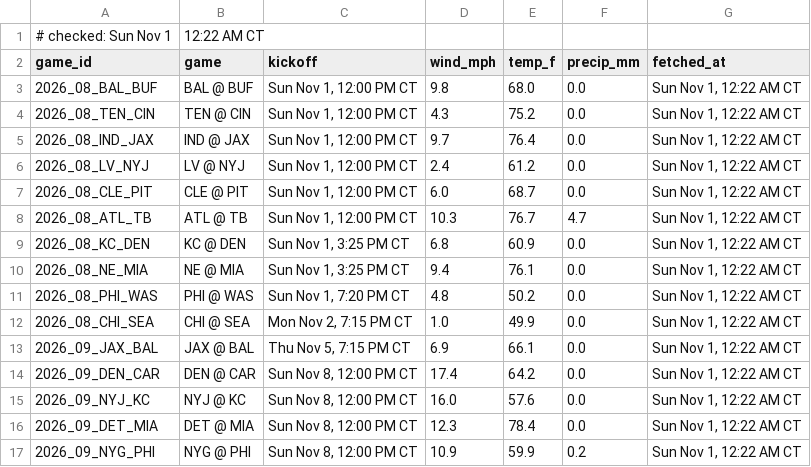
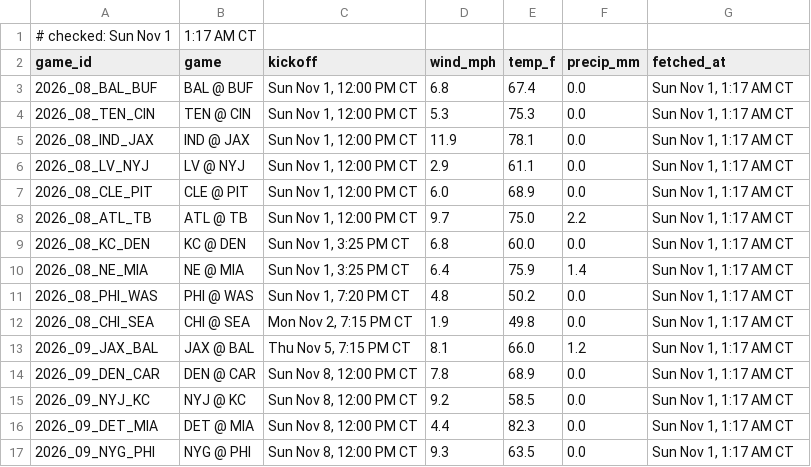
Before and after one commit to Ratboy3/The-Rat-Report, a CSV file: weather.csv, drawn as a sheet; only a part is shown; the diff covers the shown part only.

```diff
--- a/weather.csv
+++ b/weather.csv
@@ -1,17 +1,17 @@
-# checked: Sun Nov 1, 12:22 AM CT
+# checked: Sun Nov 1, 1:17 AM CT
 game_id,game,kickoff,wind_mph,temp_f,precip_mm,fetched_at
-2026_08_BAL_BUF,BAL @ BUF,"Sun Nov 1, 12:00 PM CT",9.8,68.0,0.0,"Sun Nov 1, 12:22 AM CT"
-2026_08_TEN_CIN,TEN @ CIN,"Sun Nov 1, 12:00 PM CT",4.3,75.2,0.0,"Sun Nov 1, 12:22 AM CT"
-2026_08_IND_JAX,IND @ JAX,"Sun Nov 1, 12:00 PM CT",9.7,76.4,0.0,"Sun Nov 1, 12:22 AM CT"
-2026_08_LV_NYJ,LV @ NYJ,"Sun Nov 1, 12:00 PM CT",2.4,61.2,0.0,"Sun Nov 1, 12:22 AM CT"
-2026_08_CLE_PIT,CLE @ PIT,"Sun Nov 1, 12:00 PM CT",6.0,68.7,0.0,"Sun Nov 1, 12:22 AM CT"
-2026_08_ATL_TB,ATL @ TB,"Sun Nov 1, 12:00 PM CT",10.3,76.7,4.7,"Sun Nov 1, 12:22 AM CT"
-2026_08_KC_DEN,KC @ DEN,"Sun Nov 1, 3:25 PM CT",6.8,60.9,0.0,"Sun Nov 1, 12:22 AM CT"
-2026_08_NE_MIA,NE @ MIA,"Sun Nov 1, 3:25 PM CT",9.4,76.1,0.0,"Sun Nov 1, 12:22 AM CT"
-2026_08_PHI_WAS,PHI @ WAS,"Sun Nov 1, 7:20 PM CT",4.8,50.2,0.0,"Sun Nov 1, 12:22 AM CT"
-2026_08_CHI_SEA,CHI @ SEA,"Mon Nov 2, 7:15 PM CT",1.0,49.9,0.0,"Sun Nov 1, 12:22 AM CT"
-2026_09_JAX_BAL,JAX @ BAL,"Thu Nov 5, 7:15 PM CT",6.9,66.1,0.0,"Sun Nov 1, 12:22 AM CT"
-2026_09_DEN_CAR,DEN @ CAR,"Sun Nov 8, 12:00 PM CT",17.4,64.2,0.0,"Sun Nov 1, 12:22 AM CT"
-2026_09_NYJ_KC,NYJ @ KC,"Sun Nov 8, 12:00 PM CT",16.0,57.6,0.0,"Sun Nov 1, 12:22 AM CT"
-2026_09_DET_MIA,DET @ MIA,"Sun Nov 8, 12:00 PM CT",12.3,78.4,0.0,"Sun Nov 1, 12:22 AM CT"
-2026_09_NYG_PHI,NYG @ PHI,"Sun Nov 8, 12:00 PM CT",10.9,59.9,0.2,"Sun Nov 1, 12:22 AM CT"
+2026_08_BAL_BUF,BAL @ BUF,"Sun Nov 1, 12:00 PM CT",6.8,67.4,0.0,"Sun Nov 1, 1:17 AM CT"
+2026_08_TEN_CIN,TEN @ CIN,"Sun Nov 1, 12:00 PM CT",5.3,75.3,0.0,"Sun Nov 1, 1:17 AM CT"
+2026_08_IND_JAX,IND @ JAX,"Sun Nov 1, 12:00 PM CT",11.9,78.1,0.0,"Sun Nov 1, 1:17 AM CT"
+2026_08_LV_NYJ,LV @ NYJ,"Sun Nov 1, 12:00 PM CT",2.9,61.1,0.0,"Sun Nov 1, 1:17 AM CT"
+2026_08_CLE_PIT,CLE @ PIT,"Sun Nov 1, 12:00 PM CT",6.0,68.9,0.0,"Sun Nov 1, 1:17 AM CT"
+2026_08_ATL_TB,ATL @ TB,"Sun Nov 1, 12:00 PM CT",9.7,75.0,2.2,"Sun Nov 1, 1:17 AM CT"
+2026_08_KC_DEN,KC @ DEN,"Sun Nov 1, 3:25 PM CT",6.8,60.0,0.0,"Sun Nov 1, 1:17 AM CT"
+2026_08_NE_MIA,NE @ MIA,"Sun Nov 1, 3:25 PM CT",6.4,75.9,1.4,"Sun Nov 1, 1:17 AM CT"
+2026_08_PHI_WAS,PHI @ WAS,"Sun Nov 1, 7:20 PM CT",4.8,50.2,0.0,"Sun Nov 1, 1:17 AM CT"
+2026_08_CHI_SEA,CHI @ SEA,"Mon Nov 2, 7:15 PM CT",1.9,49.8,0.0,"Sun Nov 1, 1:17 AM CT"
+2026_09_JAX_BAL,JAX @ BAL,"Thu Nov 5, 7:15 PM CT",8.1,66.0,1.2,"Sun Nov 1, 1:17 AM CT"
+2026_09_DEN_CAR,DEN @ CAR,"Sun Nov 8, 12:00 PM CT",7.8,68.9,0.0,"Sun Nov 1, 1:17 AM CT"
+2026_09_NYJ_KC,NYJ @ KC,"Sun Nov 8, 12:00 PM CT",9.2,58.5,0.0,"Sun Nov 1, 1:17 AM CT"
+2026_09_DET_MIA,DET @ MIA,"Sun Nov 8, 12:00 PM CT",4.4,82.3,0.0,"Sun Nov 1, 1:17 AM CT"
+2026_09_NYG_PHI,NYG @ PHI,"Sun Nov 8, 12:00 PM CT",9.3,63.5,0.0,"Sun Nov 1, 1:17 AM CT"
```
Also changed, not shown: 18 edited cells elsewhere in this file.
